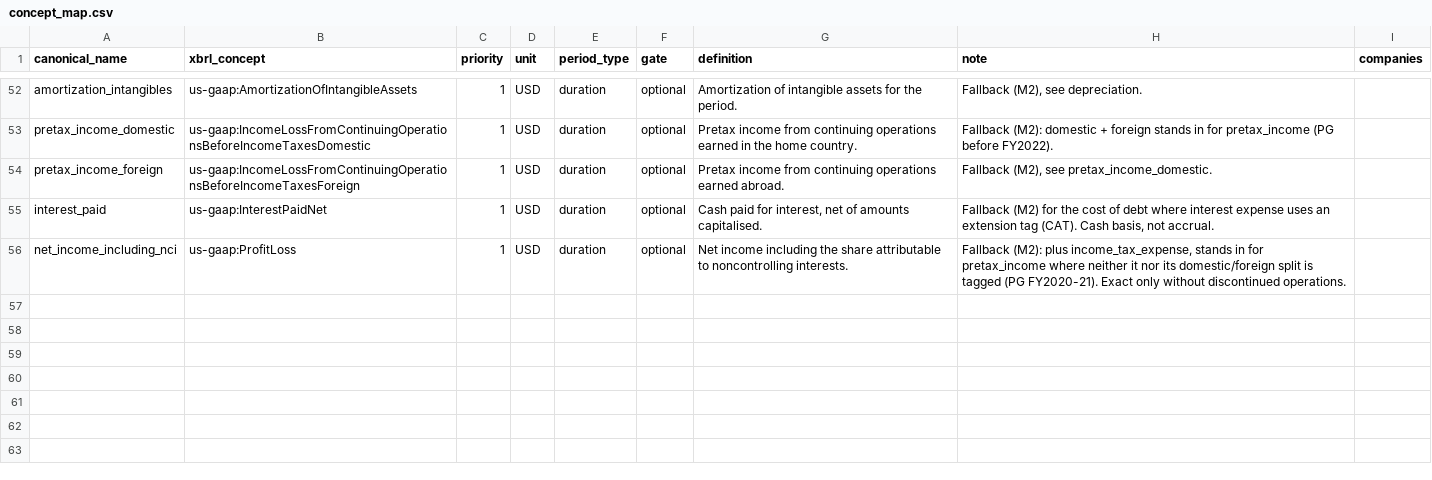
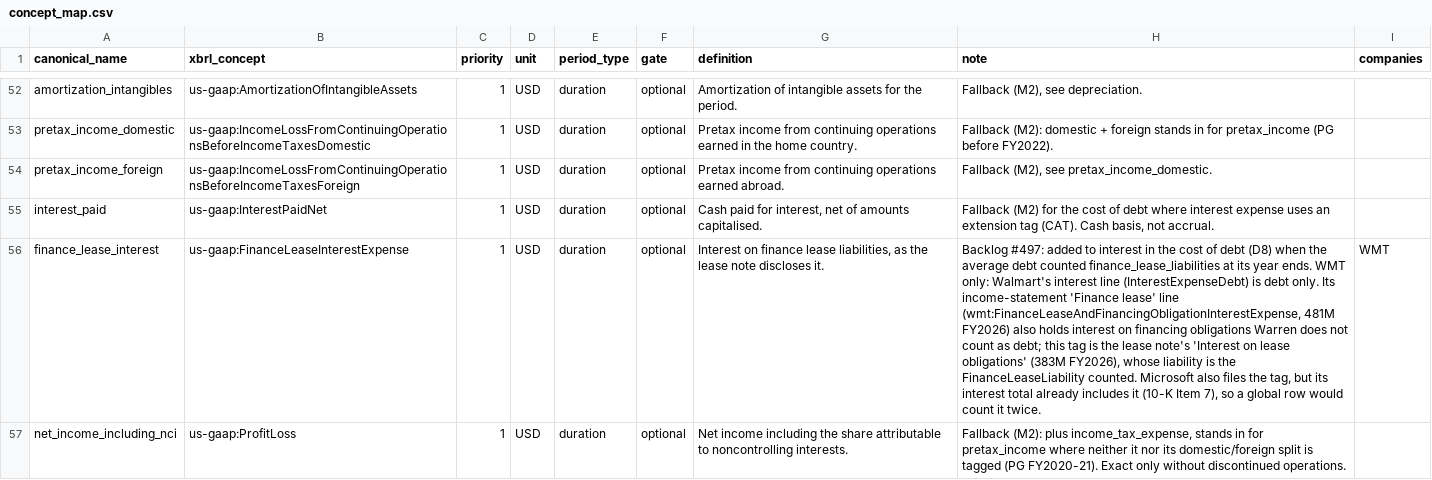
Before and after one commit to sonderbot-ar/warren, a CSV file: domains/fundamentals/concept_map.csv, drawn as a sheet; only a part is shown, gaps mark what is left out; the diff names each change by its address in the sheet, - before the commit and + after, or states it on an @@ line.

```diff
--- a/domains/fundamentals/concept_map.csv
+++ b/domains/fundamentals/concept_map.csv
+row 56: finance_lease_interest | us-gaap:FinanceLeaseInterestExpense | 1 | USD | duration | optional | Interest on finance lease liabilities, as the lease note discloses it. | Backlog #497: added to interest in the cost of debt (D8) when the average debt counted finance_lease_liabilities at its year ends. WMT only: Walmart's interest line (InterestExpenseDebt) is debt only. Its income-statement 'Finance lease' line (wmt:FinanceLeaseAndFinancingObligationInterestExpense, 481M FY2026) also holds interest on financing obligations Warren does not count as debt; this tag is the lease note's 'Interest on lease obligations' (383M FY2026), whose liability is the FinanceLeaseLiability counted. Microsoft also files the tag, but its interest total already includes it (10-K Item 7), so a global row would count it twice. | WMT
```
Also changed, not shown: 10 other files.
